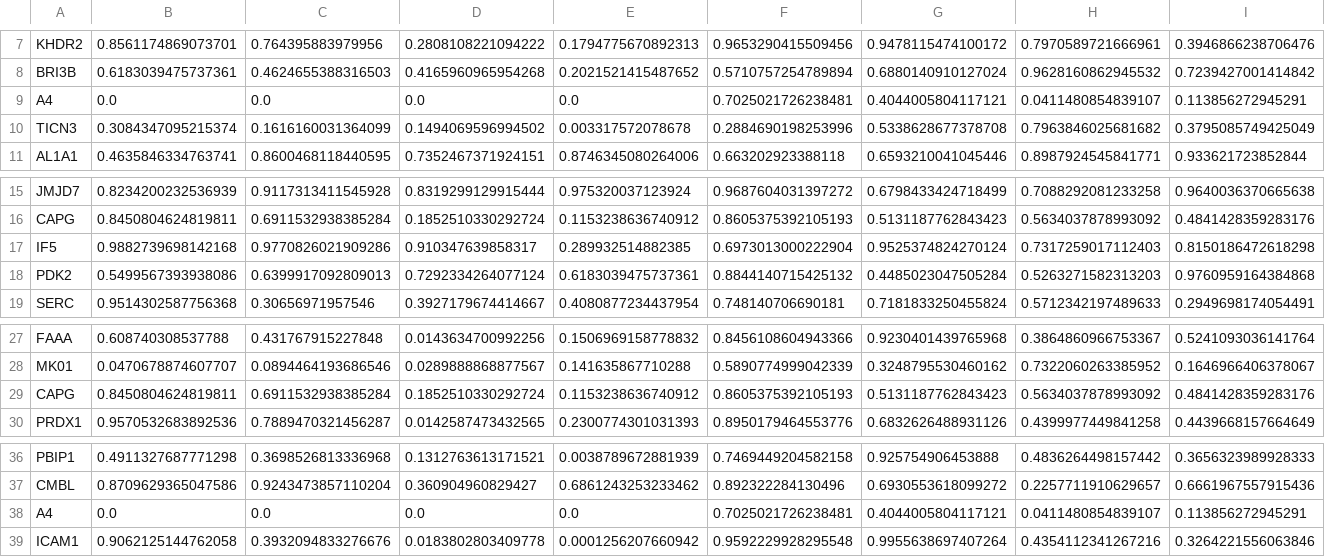
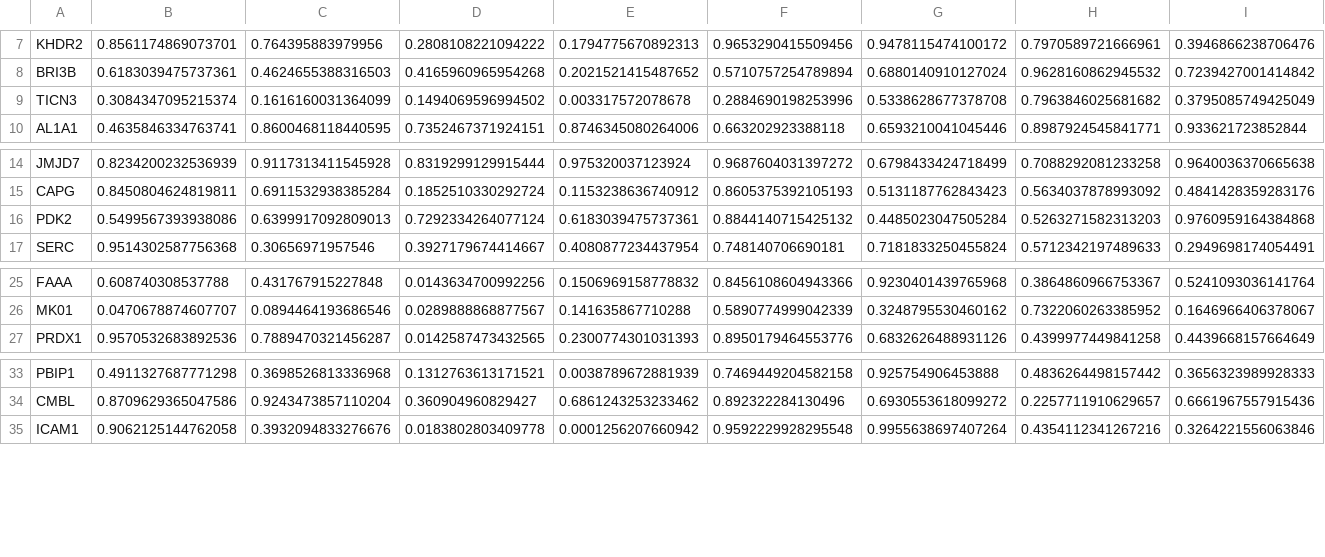
Before and after one commit to huangzhii/RAD, a CSV file: results/correlation_result_hallmark_Q_values.csv, drawn as a sheet; only a part is shown, gaps mark what is left out; rows hold the shown columns only; the diff names each change by its address in the sheet, - before the commit and + after, or states it on an @@ line.

```diff
--- a/results/correlation_result_hallmark_Q_values.csv
+++ b/results/correlation_result_hallmark_Q_values.csv
-row 9: A4 | 0.0 | 0.0 | 0.0 | 0.0 | 0.7025021726238481 | 0.4044005804117121 | 0.0411480854839107 | 0.113856272945291
-row 17: IF5 | 0.9882739698142168 | 0.9770826021909286 | 0.910347639858317 | 0.289932514882385 | 0.6973013000222904 | 0.9525374824270124 | 0.7317259017112403 | 0.8150186472618298
-row 29: CAPG | 0.8450804624819811 | 0.6911532938385284 | 0.1852510330292724 | 0.1153238636740912 | 0.8605375392105193 | 0.5131187762843423 | 0.5634037878993092 | 0.4841428359283176
-row 38: A4 | 0.0 | 0.0 | 0.0 | 0.0 | 0.7025021726238481 | 0.4044005804117121 | 0.0411480854839107 | 0.113856272945291
```
Also changed, not shown: data/co-expression/study cohort/eigenproteins_HIPP.csv, data/co-expression/study cohort/eigenproteins_IPL.csv, 27 other files.
